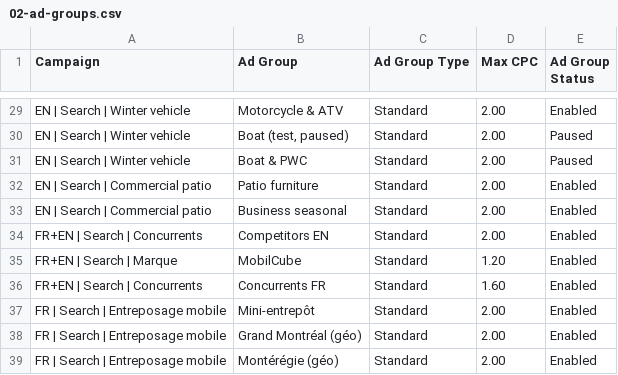
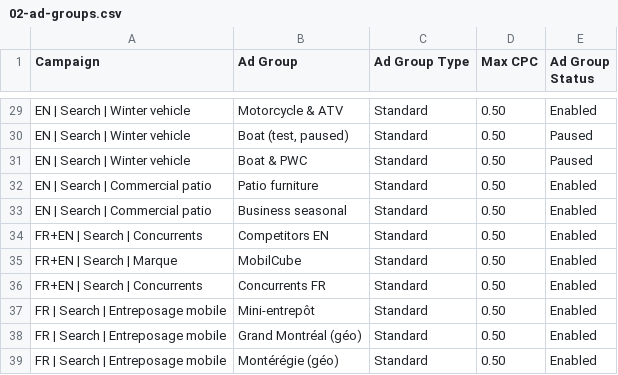
Before and after one commit to jpdemuszka-art/MobilCube, a CSV file: ads/google-ads-editor/02-ad-groups.csv, drawn as a sheet; only a part is shown, gaps mark what is left out; the diff covers the shown part only; the diff names each change by its address in the sheet, - before the commit and + after, or states it on an @@ line.

```diff
--- a/ads/google-ads-editor/02-ad-groups.csv
+++ b/ads/google-ads-editor/02-ad-groups.csv
-D29:D34 (Max CPC): 2.00
+D29:D34 (Max CPC): 0.50
-D35 (Max CPC): 1.20
+D35 (Max CPC): 0.50
-D36 (Max CPC): 1.60
+D36 (Max CPC): 0.50
-D37:D39 (Max CPC): 2.00
+D37:D39 (Max CPC): 0.50
```
Also changed, not shown: 27 edited cells elsewhere in this file, ads/google-ads-editor/01-campaigns.csv, ads/google-ads-editor/03-keywords.csv, 14 other files.
